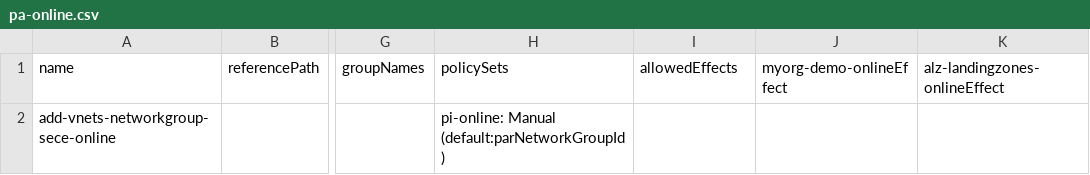
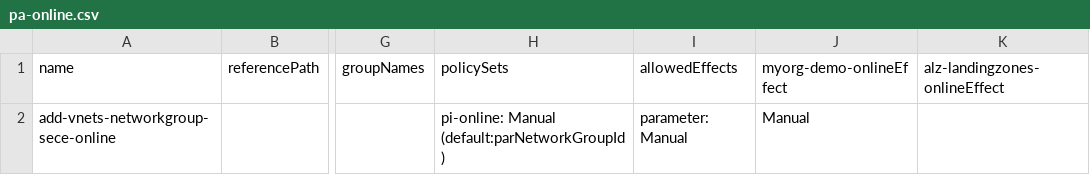
Before and after one commit to pthoor/epac, a CSV file: policyAssignments/pa-online.csv, drawn as a sheet; only a part is shown, gaps mark what is left out; the diff names each change by its address in the sheet, - before the commit and + after, or states it on an @@ line.

Commit message:
test

```diff
--- a/policyAssignments/pa-online.csv
+++ b/policyAssignments/pa-online.csv
-I2 (allowedEffects): (empty)
+I2 (allowedEffects): parameter: Manual
-J2 (myorg-demo-onlineEffect): (empty)
+J2 (myorg-demo-onlineEffect): Manual
```
